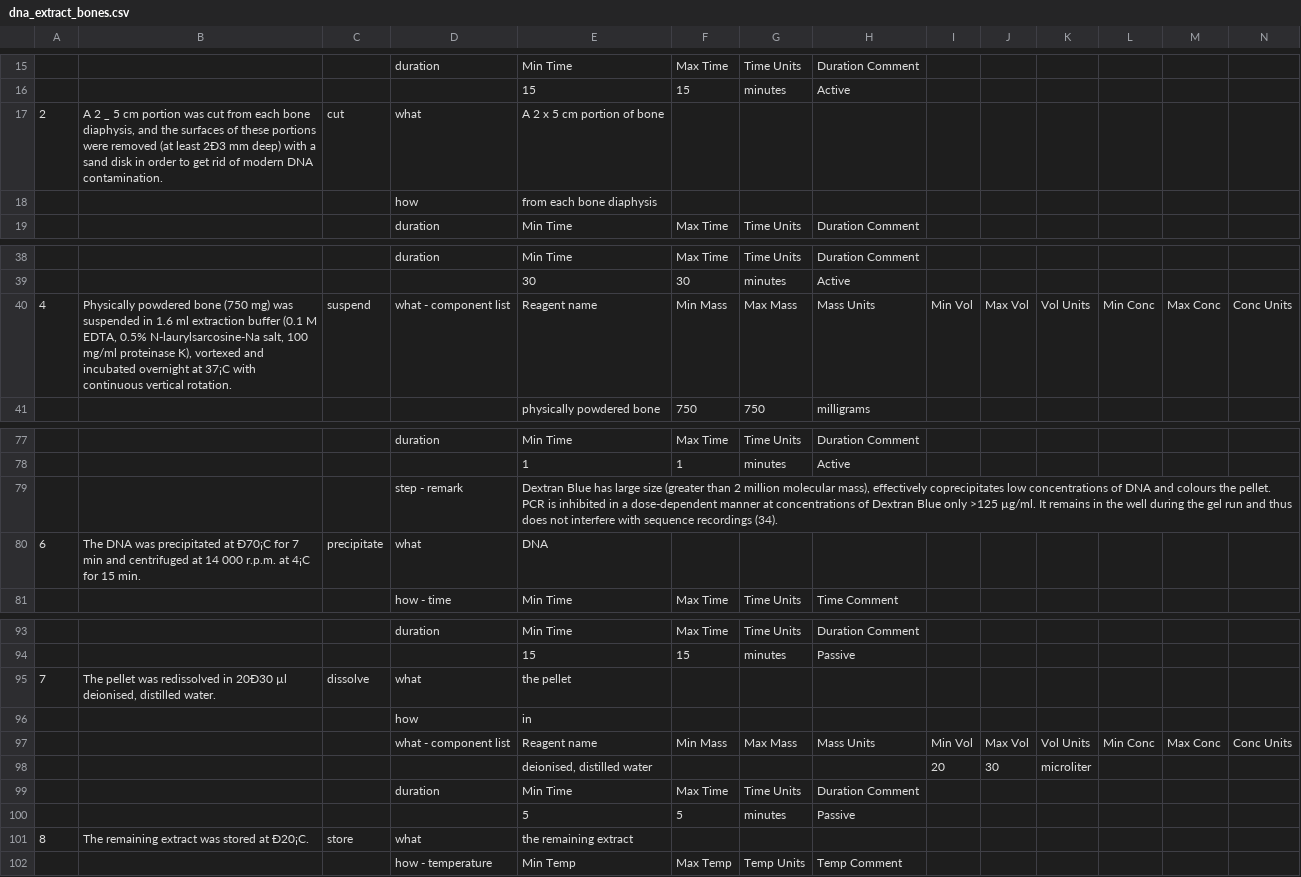
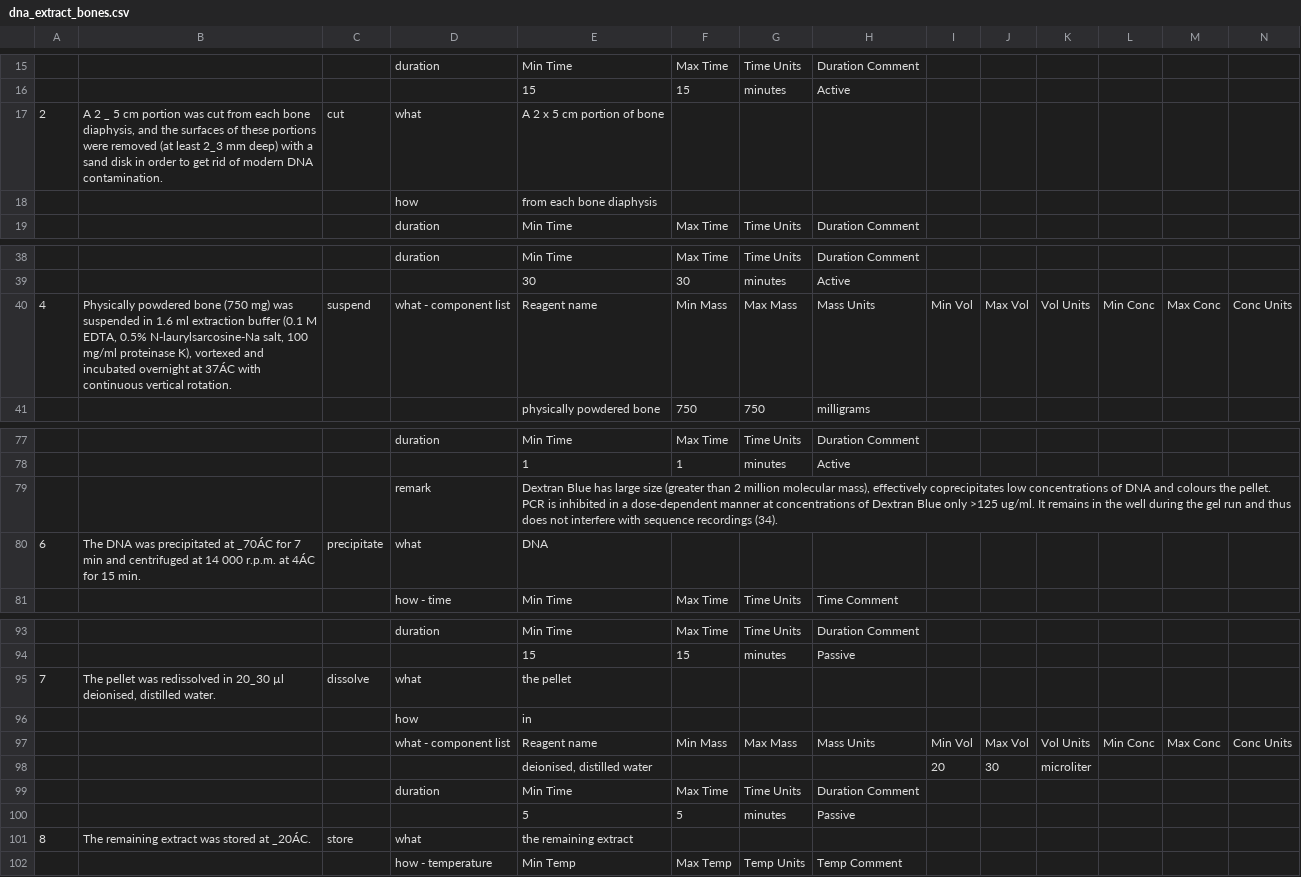
Before and after one commit to Bionetbook/bionetbook, a CSV file: bionetbook/protocols/dna_extract_bones.csv, drawn as a sheet; only a part is shown, gaps mark what is left out; removed rows and columns are numbered as before the commit, all else as after; rows hold the shown columns only; the diff names each change by its address in the sheet, - before the commit and + after, or states it on an @@ line.

```diff
--- a/bionetbook/protocols/dna_extract_bones.csv
+++ b/bionetbook/protocols/dna_extract_bones.csv
-B17: …(at least 2Ð3 mm deep)…
+B17: …(at least 2_3 mm deep)…
-B40: …overnight at 37¡C with continuous…
+B40: …overnight at 37ÁC with continuous…
-row 79:  |  |  | step - remark | Dextran Blue has large size (greater than 2 million molecular mass), effectively coprecipitates low concentrations of DNA and colours the pellet. PCR is inhibited in a dose-dependent manner at concentrations of Dextran Blue only >125 µg/ml. It remains in the well during the gel run and thus does not interfere with sequence recordings (34).
+row 79:  |  |  | remark | Dextran Blue has large size (greater than 2 million molecular mass), effectively coprecipitates low concentrations of DNA and colours the pellet. PCR is inhibited in a dose-dependent manner at concentrations of Dextran Blue only >125 ug/ml. It remains in the well during the gel run and thus does not interfere with sequence recordings (34).
-B80: …precipitated at Ð70¡C for 7 min and centrifuged at 14 000 r.p.m. at 4¡C for 15…
+B80: …precipitated at _70ÁC for 7 min and centrifuged at 14 000 r.p.m. at 4ÁC for 15…
-B95: …redissolved in 20Ð30 µl deionised,…
+B95: …redissolved in 20_30 µl deionised,…
-B101: The remaining extract was stored at Ð20¡C.
+B101: The remaining extract was stored at _20ÁC.
```
Also changed, not shown: bionetbook/protocols/ligate_illumina_adapter.csv, 9 other files.
